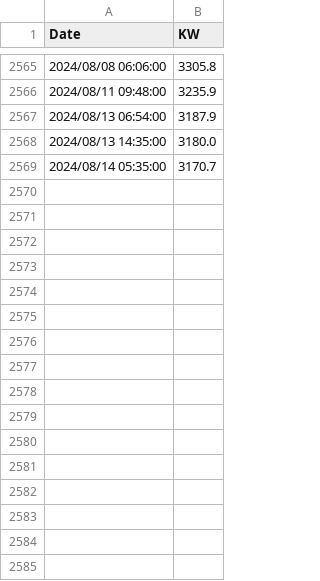
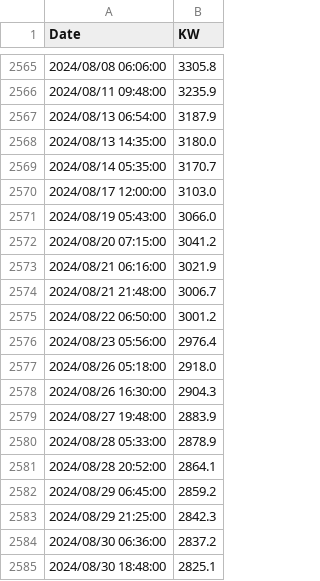
Before and after one commit to caramelmist/utilities, a CSV file: public/data/data.csv, drawn as a sheet; only a part is shown, gaps mark what is left out.

Commit message:
Update data.csv

```diff
--- a/public/data/data.csv
+++ b/public/data/data.csv
@@ -2569 +2569,17 @@ Date,KW
 2024/08/14 05:35:00,3170.7
+2024/08/17 12:00:00,3103.0
+2024/08/19 05:43:00,3066.0
+2024/08/20 07:15:00,3041.2
+2024/08/21 06:16:00,3021.9
+2024/08/21 21:48:00,3006.7
+2024/08/22 06:50:00,3001.2
+2024/08/23 05:56:00,2976.4
+2024/08/26 05:18:00,2918.0
+2024/08/26 16:30:00,2904.3
+2024/08/27 19:48:00,2883.9
+2024/08/28 05:33:00,2878.9
+2024/08/28 20:52:00,2864.1
+2024/08/29 06:45:00,2859.2
+2024/08/29 21:25:00,2842.3
+2024/08/30 06:36:00,2837.2
+2024/08/30 18:48:00,2825.1
```
